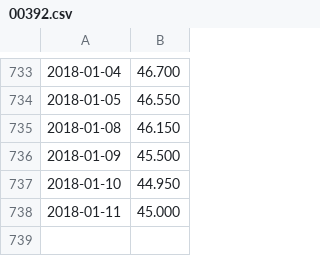
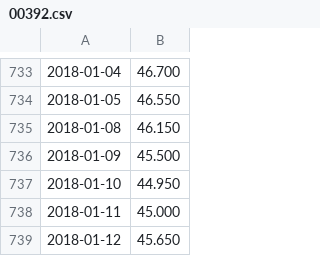
Before and after one commit to rotblade/goldshire, a CSV file: goldshire/csv/historic/00392.csv, drawn as a sheet; only a part is shown, gaps mark what is left out; the diff names each change by its address in the sheet, - before the commit and + after, or states it on an @@ line.

```diff
--- a/goldshire/csv/historic/00392.csv
+++ b/goldshire/csv/historic/00392.csv
+row 739: 2018-01-12 | 45.650
```
Also changed, not shown: goldshire/csv/historic/000001.csv, goldshire/csv/historic/000895.csv, 16 other files.
